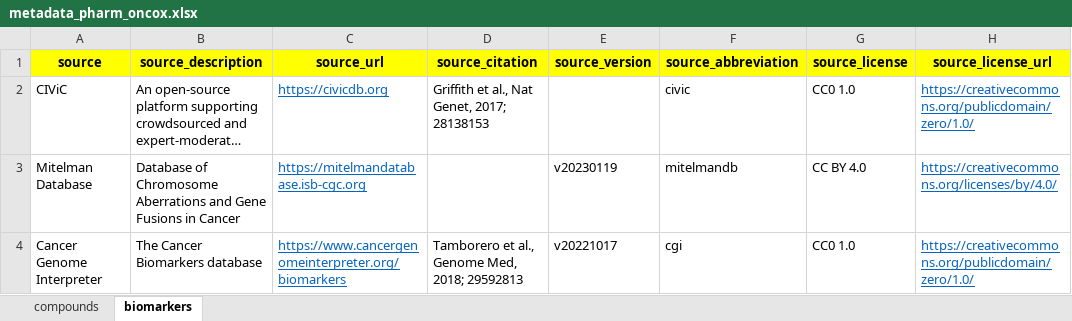
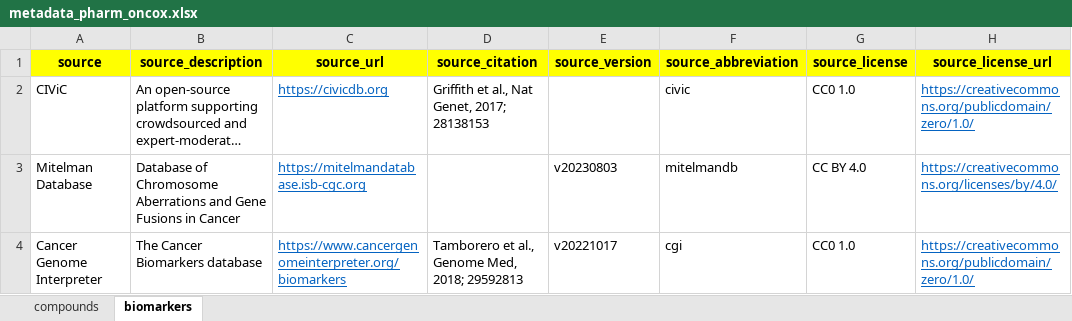
Before and after one commit to sigven/pharmOncoX, an Excel workbook: data-raw/metadata_pharm_oncox.xlsx, sheet biomarkers, drawn as a sheet; long unchanged cells end in …; values as stored, in another font and other column widths than the file's, no borders; the diff names each change by its address in the sheet, - before the commit and + after, or states it on an @@ line.

Commit message:
get_biomarkers, NCI update

```diff
--- a/data-raw/metadata_pharm_oncox.xlsx (sheet biomarkers)
+++ b/data-raw/metadata_pharm_oncox.xlsx (sheet biomarkers)
-E3 (source_version): v20230119
+E3 (source_version): v20230803
```
Also changed, not shown: sheet compounds, 13 other files.
